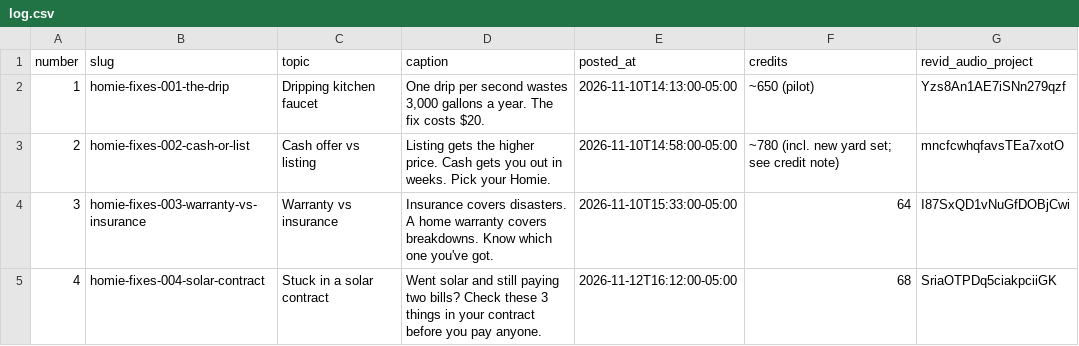
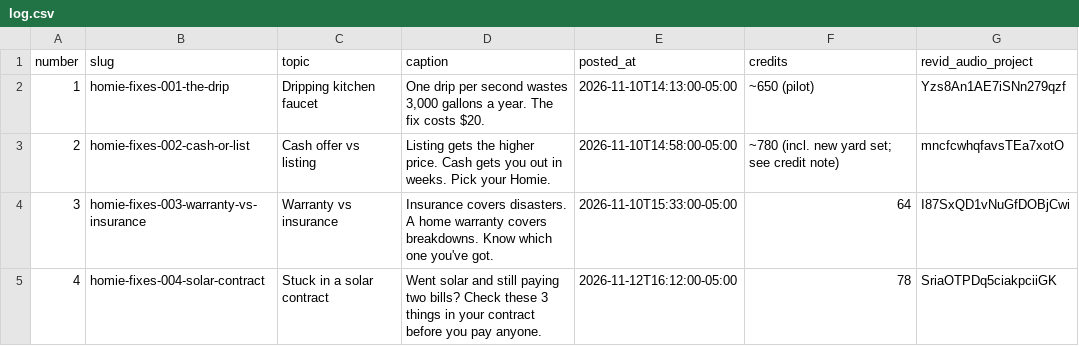
Before and after one commit to maxautomaite2/homie-house-videos, a CSV file: log.csv, drawn as a sheet.

```diff
--- a/log.csv
+++ b/log.csv
@@ -4,2 +4,2 @@ number,slug,topic,caption,posted_at,credits,revid_audio_project
 3,homie-fixes-003-warranty-vs-insurance,Warranty vs insurance,"Insurance covers disasters. A home warranty covers breakdowns. Know which one you've got.",2026-11-10T15:33:00-05:00,64,I87SxQD1vNuGfDOBjCwi
-4,homie-fixes-004-solar-contract,Stuck in a solar contract,"Went solar and still paying two bills? Check these 3 things in your contract before you pay anyone.",2026-11-12T16:12:00-05:00,68,SriaOTPDq5ciakpciiGK
+4,homie-fixes-004-solar-contract,Stuck in a solar contract,"Went solar and still paying two bills? Check these 3 things in your contract before you pay anyone.",2026-11-12T16:12:00-05:00,78,SriaOTPDq5ciakpciiGK
```
Also changed, not shown: 2 other files.
